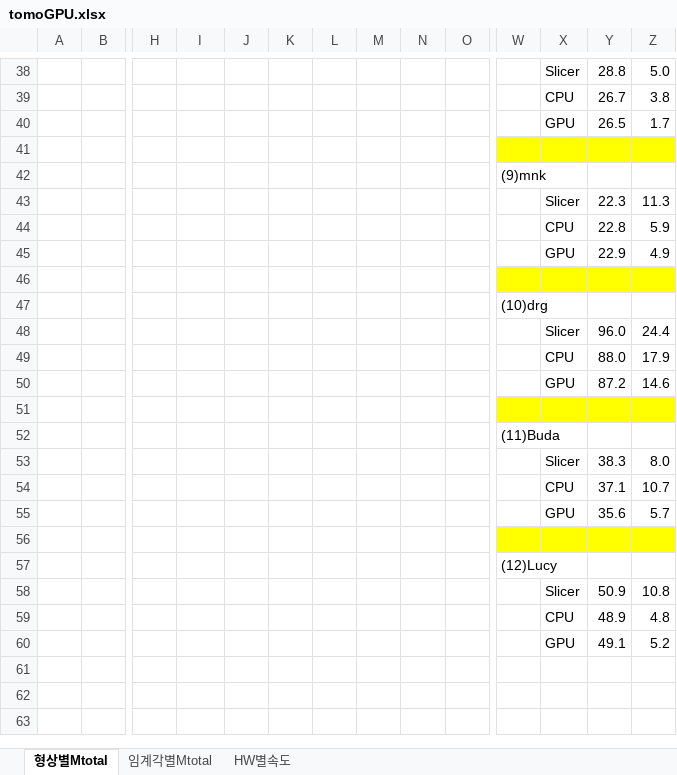
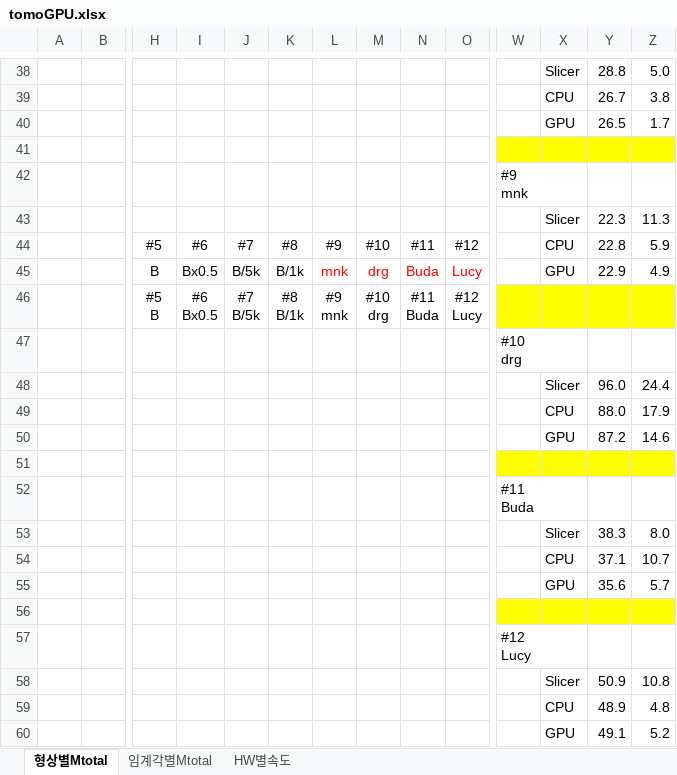
Before and after one commit to cfms-lab/Tomo_GPU2024, an Excel workbook: _draft0/tomoGPU.xlsx, sheet 형상별Mtotal, drawn as a sheet; only a part is shown, gaps mark what is left out; values as stored, in another font and other column widths than the file's, no borders; charts and pictures not drawn; removed rows and columns are numbered as before the commit, all else as after; rows hold the shown columns only; ↵ is a line break in a cell; the diff covers the shown part only; the diff names each change by its address in the sheet, - before the commit and + after, or states it on an @@ line.

```diff
--- a/_draft0/tomoGPU.xlsx (sheet 형상별Mtotal)
+++ b/_draft0/tomoGPU.xlsx (sheet 형상별Mtotal)
-W42: (9)mnk
+W42: #9 ↵ mnk
-row 44:  |  |  |  |  |  |  |  |  |  |  | CPU | 22.8 | 5.9
-row 45:  |  |  |  |  |  |  |  |  |  |  | GPU | 22.9 | 4.9
-row 44: (empty)
+row 44:  |  | #5 | #6 | #7 | #8 | #9 | #10 | #11 | #12 |  | CPU | 22.8 | 5.9
-W44:Z44 fill: #FFFF00
+W44:Z44 fill: none
+row 45:  |  | B | Bx0.5 | B/5k | B/1k | mnk | drg | Buda | Lucy |  | GPU | 22.9 | 4.9
+row 46:  |  | #5 ↵ B | #6 ↵ Bx0.5 | #7 ↵ B/5k | #8 ↵ B/1k | #9 ↵ mnk | #10 ↵ drg | #11 ↵ Buda | #12 ↵ Lucy
-W47: (10)drg
+W47: #10 ↵ drg
-W52: (11)Buda
+W52: #11 ↵ Buda
-W57: (12)Lucy
+W57: #12 ↵ Lucy
```
Also changed, not shown: 47 edited cells and cell formats elsewhere in this sheet, sheet HW별속도, charts or pictures, 26 other files.
